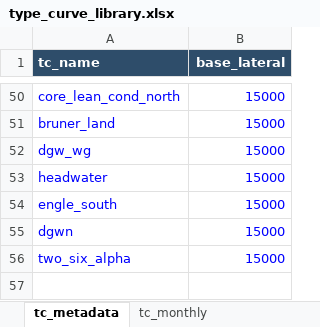
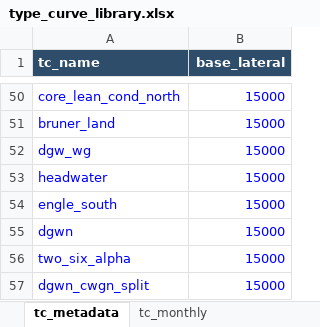
Before and after one commit to mburkegr/Utica-Model-V7, an Excel workbook: type_curve_library.xlsx, sheet tc_metadata, drawn as a sheet; only a part is shown, gaps mark what is left out; values as stored, in another font and other column widths than the file's, no borders; the diff names each change by its address in the sheet, - before the commit and + after, or states it on an @@ line.

```diff
--- a/type_curve_library.xlsx (sheet tc_metadata)
+++ b/type_curve_library.xlsx (sheet tc_metadata)
+row 57: dgwn_cwgn_split | 15000
```
Also changed, not shown: sheet tc_monthly.
